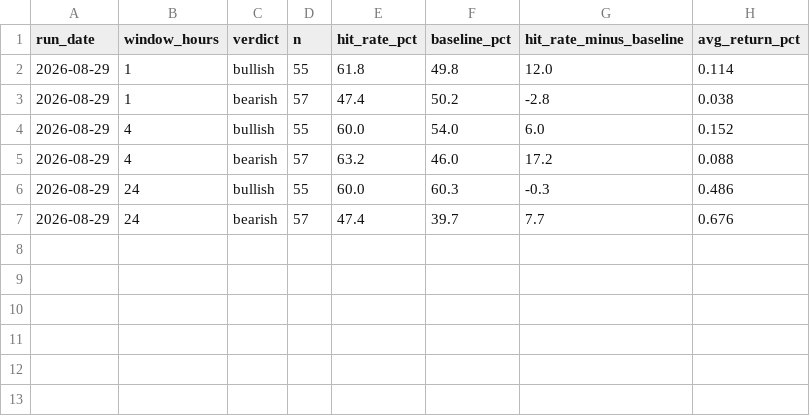
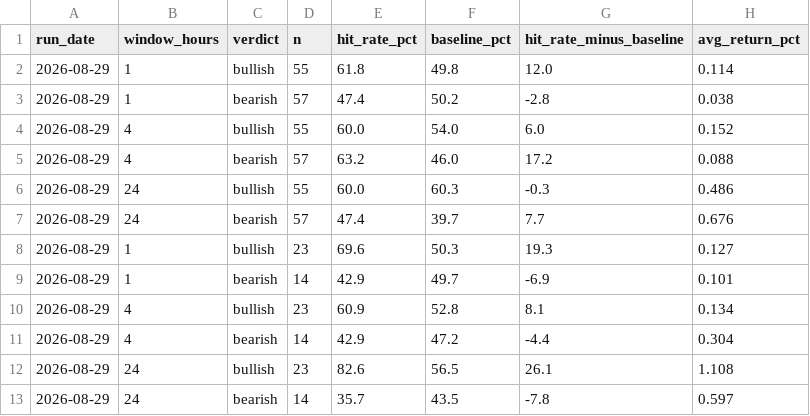
Before and after one commit to claidelcw/gold-sentiment-bot, a CSV file: backtest_log.csv, drawn as a sheet.

```diff
--- a/backtest_log.csv
+++ b/backtest_log.csv
@@ -7 +7,7 @@ run_date,window_hours,verdict,n,hit_rate_pct,baseline_pct,hit_rate_minus_baselin
 2026-08-29,24,bearish,57,47.4,39.7,7.7,0.676
+2026-08-29,1,bullish,23,69.6,50.3,19.3,0.127
+2026-08-29,1,bearish,14,42.9,49.7,-6.9,0.101
+2026-08-29,4,bullish,23,60.9,52.8,8.1,0.134
+2026-08-29,4,bearish,14,42.9,47.2,-4.4,0.304
+2026-08-29,24,bullish,23,82.6,56.5,26.1,1.108
+2026-08-29,24,bearish,14,35.7,43.5,-7.8,0.597
```
